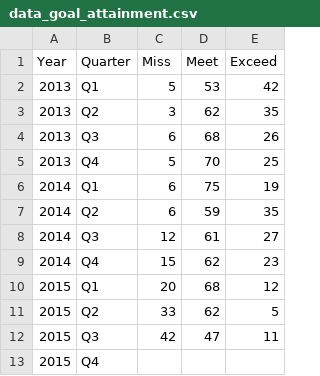
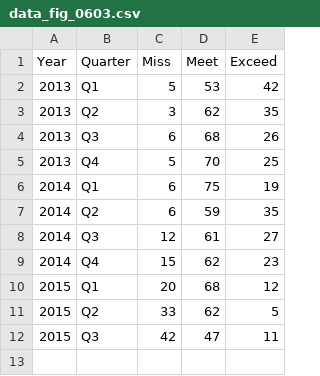
Before and after one commit to PeepData/story_telling_with_data, a CSV file: data/data_fig_0603.csv (was data/data_goal_attainment.csv), drawn as a sheet.

```diff
--- a/data/data_goal_attainment.csv
+++ b/data/data_fig_0603.csv
@@ -12,2 +12 @@
 2015,Q3,42,47,11
-2015,Q4,,,
```
Also changed, not shown: 24 other files.
